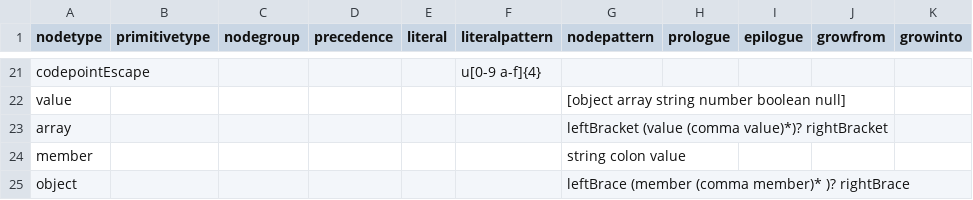
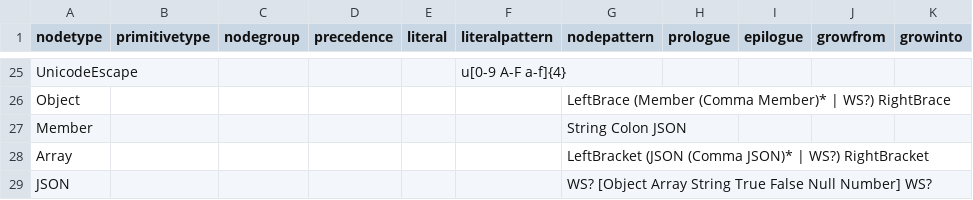
Before and after one commit to soft-lang/soft, a CSV file: languages/json/node_types.csv, drawn as a sheet; only a part is shown, gaps mark what is left out; removed rows and columns are numbered as before the commit, all else as after; rows hold the shown columns only; the diff covers the shown part only; the diff names each change by its address in the sheet, - before the commit and + after, or states it on an @@ line.

```diff
--- a/languages/json/node_types.csv
+++ b/languages/json/node_types.csv
-A25 (nodetype): codepointEscape
+A25 (nodetype): UnicodeEscape
-F25 (literalpattern): u[0-9 a-f]{4}
+F25 (literalpattern): u[0-9 A-F a-f]{4}
-row 22: value |  |  |  |  |  | [object array string number boolean null]
-row 23: array |  |  |  |  |  | leftBracket (value (comma value)*)? rightBracket
-row 24: member |  |  |  |  |  | string colon value
-A26 (nodetype): object
+A26 (nodetype): Object
-G26 (nodepattern): leftBrace (member (comma member)* )? rightBrace
+G26 (nodepattern): LeftBrace (Member (Comma Member)* | WS?) RightBrace
+row 27: Member |  |  |  |  |  | String Colon JSON
+row 28: Array |  |  |  |  |  | LeftBracket (JSON (Comma JSON)* | WS?) RightBracket
+row 29: JSON |  |  |  |  |  | WS? [Object Array String True False Null Number] WS?
```
Also changed, not shown: 13 added rows, 9 removed rows and 10 edited cells elsewhere in this file.
